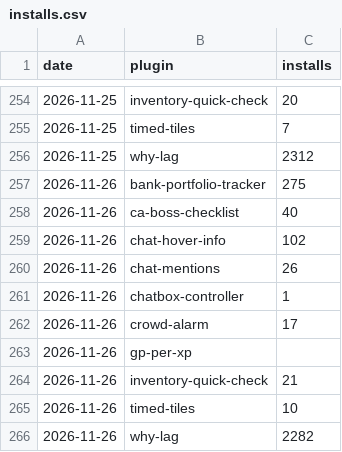
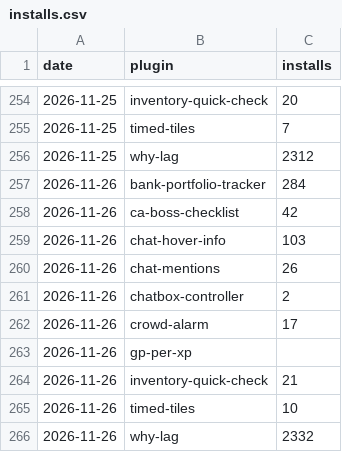
Before and after one commit to 2hBuilds/hub-installs, a CSV file: data/installs.csv, drawn as a sheet; only a part is shown, gaps mark what is left out.

```diff
--- a/data/installs.csv
+++ b/data/installs.csv
@@ -256,7 +256,7 @@ date,plugin,installs
 2026-11-25,why-lag,2312
-2026-11-26,bank-portfolio-tracker,275
-2026-11-26,ca-boss-checklist,40
-2026-11-26,chat-hover-info,102
+2026-11-26,bank-portfolio-tracker,284
+2026-11-26,ca-boss-checklist,42
+2026-11-26,chat-hover-info,103
 2026-11-26,chat-mentions,26
-2026-11-26,chatbox-controller,1
+2026-11-26,chatbox-controller,2
 2026-11-26,crowd-alarm,17
@@ -265,2 +265,2 @@ date,plugin,installs
 2026-11-26,timed-tiles,10
-2026-11-26,why-lag,2282
+2026-11-26,why-lag,2332
```
Also changed, not shown: data/all/2026-11-26.csv, 2 other files.
